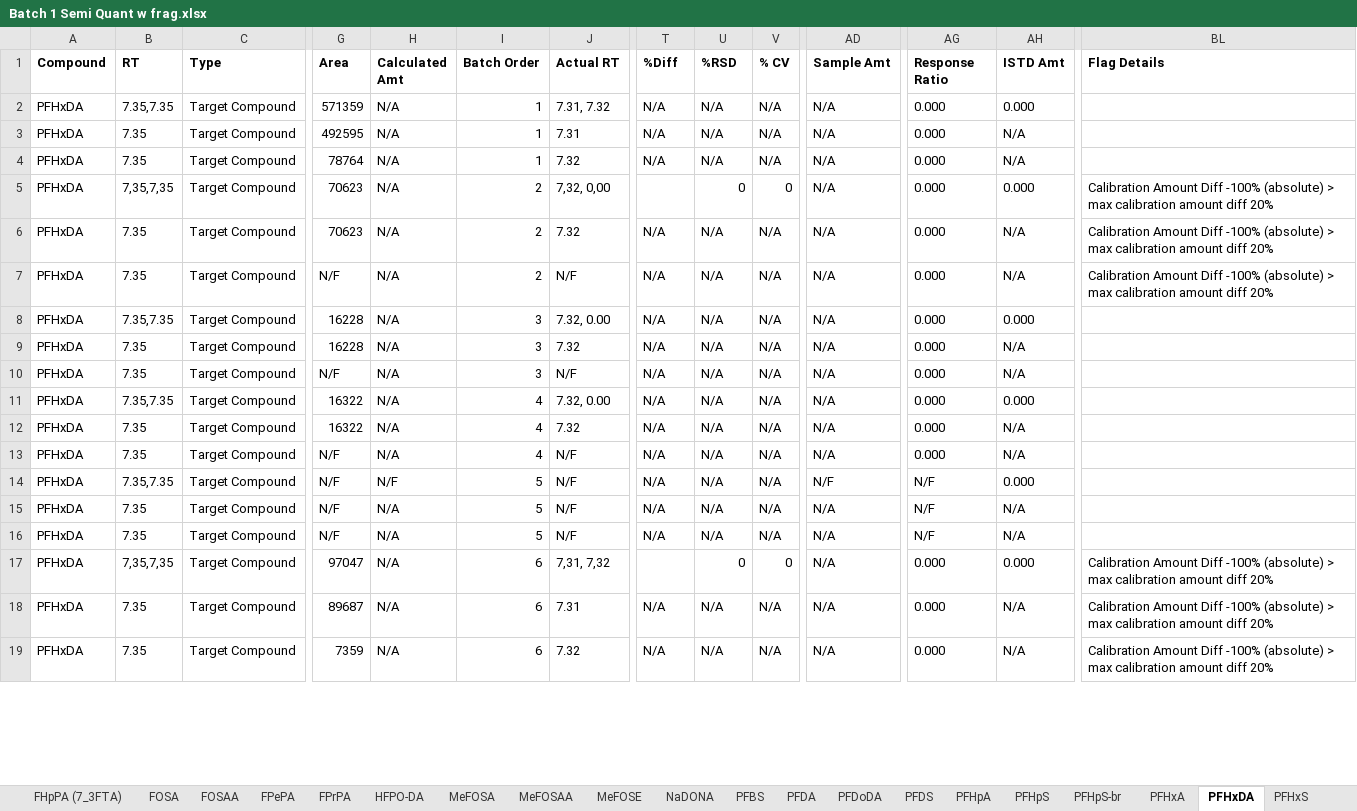
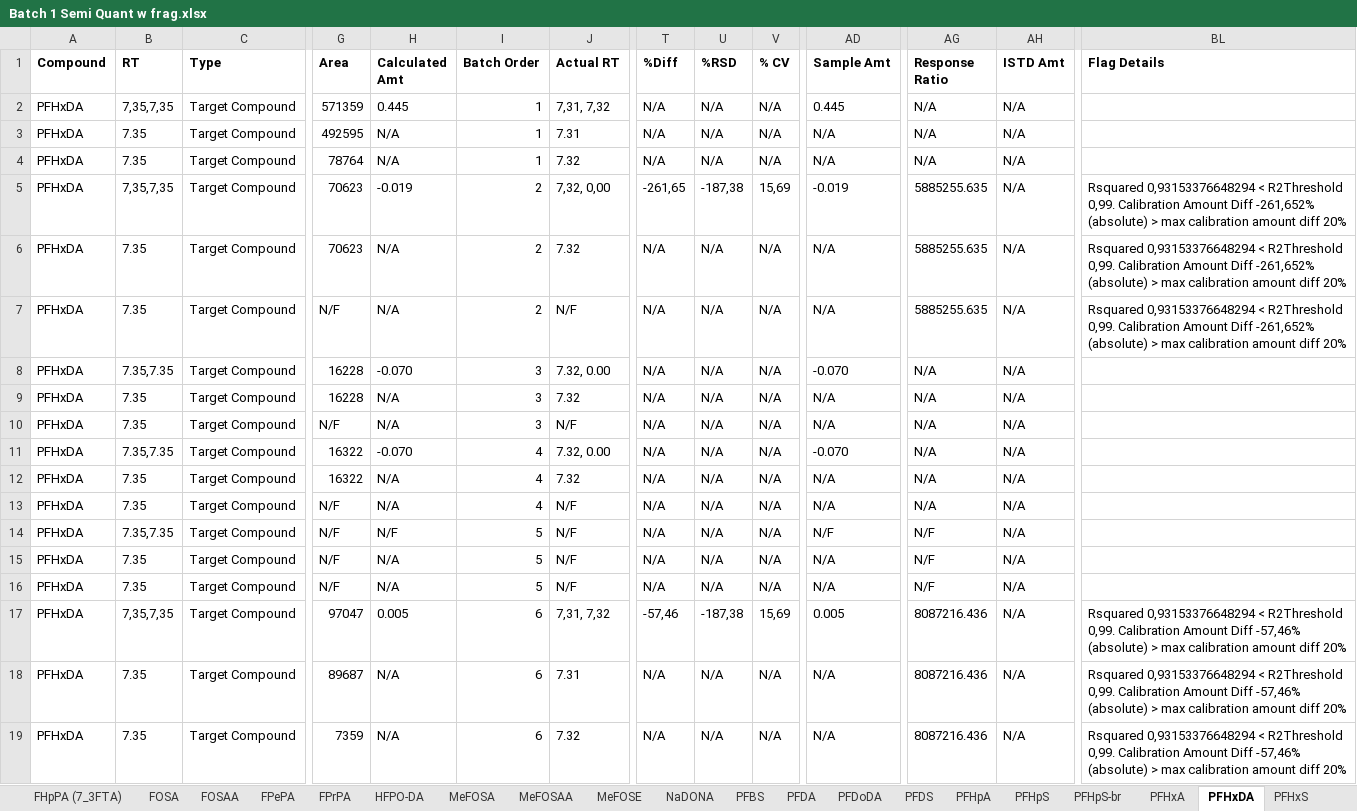
Before and after one commit to kruvelab/PFAS_quantification_model, an Excel workbook: data/Batch 1 Semi Quant w frag.xlsx, sheet PFHxDA, drawn as a sheet; only a part is shown, gaps mark what is left out; values as stored, in another font and other column widths than the file's, no borders; the diff covers the shown part only; the diff names each change by its address in the sheet, - before the commit and + after, or states it on an @@ line.

```diff
--- a/data/Batch 1 Semi Quant w frag.xlsx (sheet PFHxDA)
+++ b/data/Batch 1 Semi Quant w frag.xlsx (sheet PFHxDA)
-B2 (RT): 7.35,7.35
+B2 (RT): 7,35,7,35
-H2 (Calculated Amt): N/A
+H2 (Calculated Amt): 0.445
-J2 (Actual RT): 7.31, 7.32
+J2 (Actual RT): 7,31, 7,32
-AD2 (Sample Amt): N/A
+AD2 (Sample Amt): 0.445
-AG2:AG4 (Response Ratio): 0.000
+AG2:AG4 (Response Ratio): N/A
-AH2 (ISTD Amt): 0.000
+AH2 (ISTD Amt): N/A
-H5 (Calculated Amt): N/A
+H5 (Calculated Amt): -0.019
-T5 (%Diff): (empty)
+T5 (%Diff): -261,65
-U5 (%RSD): 0
+U5 (%RSD): -187,38
-V5 (% CV): 0
+V5 (% CV): 15,69
-AD5 (Sample Amt): N/A
+AD5 (Sample Amt): -0.019
-AG5:AG7 (Response Ratio): 0.000
+AG5:AG7 (Response Ratio): 5885255.635
-AH5 (ISTD Amt): 0.000
+AH5 (ISTD Amt): N/A
-BL5:BL7 (Flag Details): Calibration Amount Diff -100% (absolute) >…
+BL5:BL7 (Flag Details): Rsquared 0,93153376648294 < R2Threshold 0,99. Calibration Amount Diff -261,652% (absolute) >…
-H8 (Calculated Amt): N/A
+H8 (Calculated Amt): -0.070
-AD8 (Sample Amt): N/A
+AD8 (Sample Amt): -0.070
-AG8:AG13 (Response Ratio): 0.000
+AG8:AG13 (Response Ratio): N/A
-AH8 (ISTD Amt): 0.000
+AH8 (ISTD Amt): N/A
-H11 (Calculated Amt): N/A
+H11 (Calculated Amt): -0.070
-AD11 (Sample Amt): N/A
+AD11 (Sample Amt): -0.070
-AH11 (ISTD Amt): 0.000
+AH11 (ISTD Amt): N/A
-AH14 (ISTD Amt): 0.000
+AH14 (ISTD Amt): N/A
-H17 (Calculated Amt): N/A
+H17 (Calculated Amt): 0.005
-T17 (%Diff): (empty)
+T17 (%Diff): -57,46
-U17 (%RSD): 0
+U17 (%RSD): -187,38
-V17 (% CV): 0
+V17 (% CV): 15,69
-AD17 (Sample Amt): N/A
+AD17 (Sample Amt): 0.005
-AG17:AG19 (Response Ratio): 0.000
+AG17:AG19 (Response Ratio): 8087216.436
-AH17 (ISTD Amt): 0.000
+AH17 (ISTD Amt): N/A
-BL17:BL19 (Flag Details): Calibration Amount Diff -100% (absolute) >…
+BL17:BL19 (Flag Details): Rsquared 0,93153376648294 < R2Threshold 0,99. Calibration Amount Diff -57,46% (absolute) >…
```
Also changed, not shown: 585 edited cells elsewhere in this sheet, sheet 4_2 FTS, sheet PFTeDA, sheet FPePA, sheet FHpPA (7_3FTA), sheet PFTriDA, sheet EtFOSE, 45 more sheets, 1 other file.
